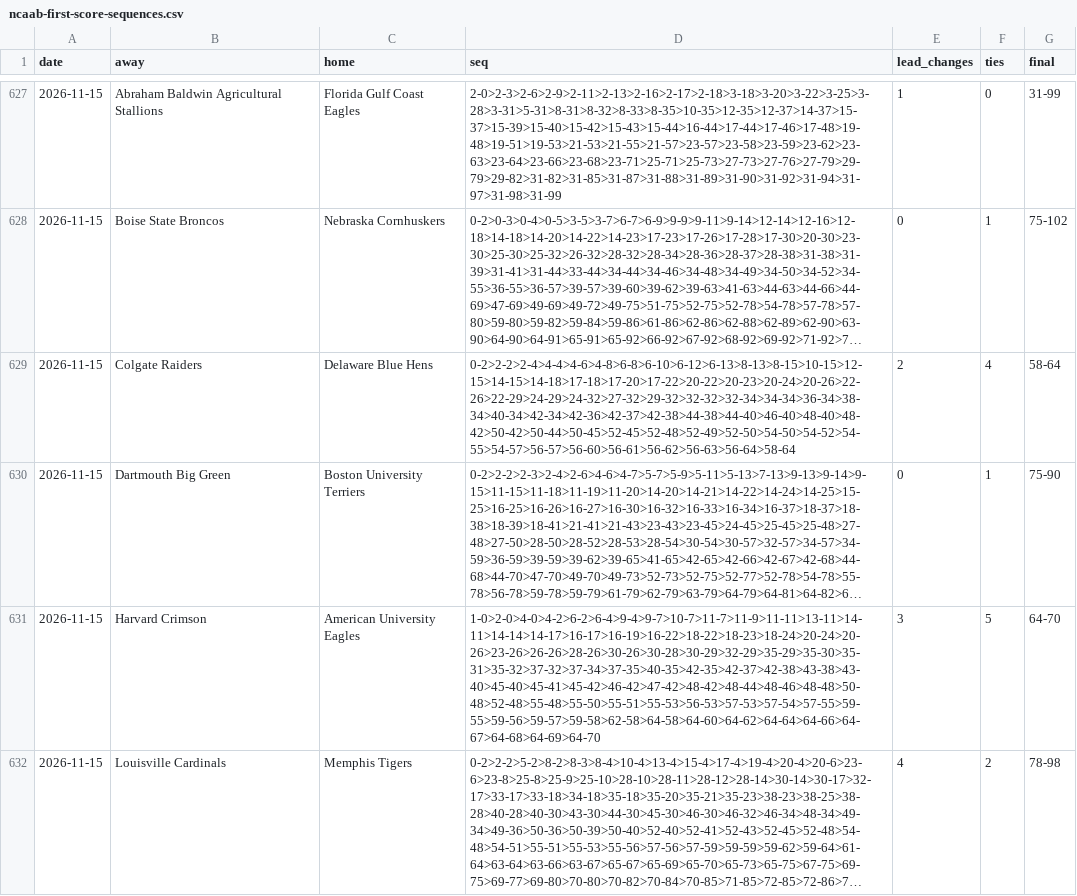
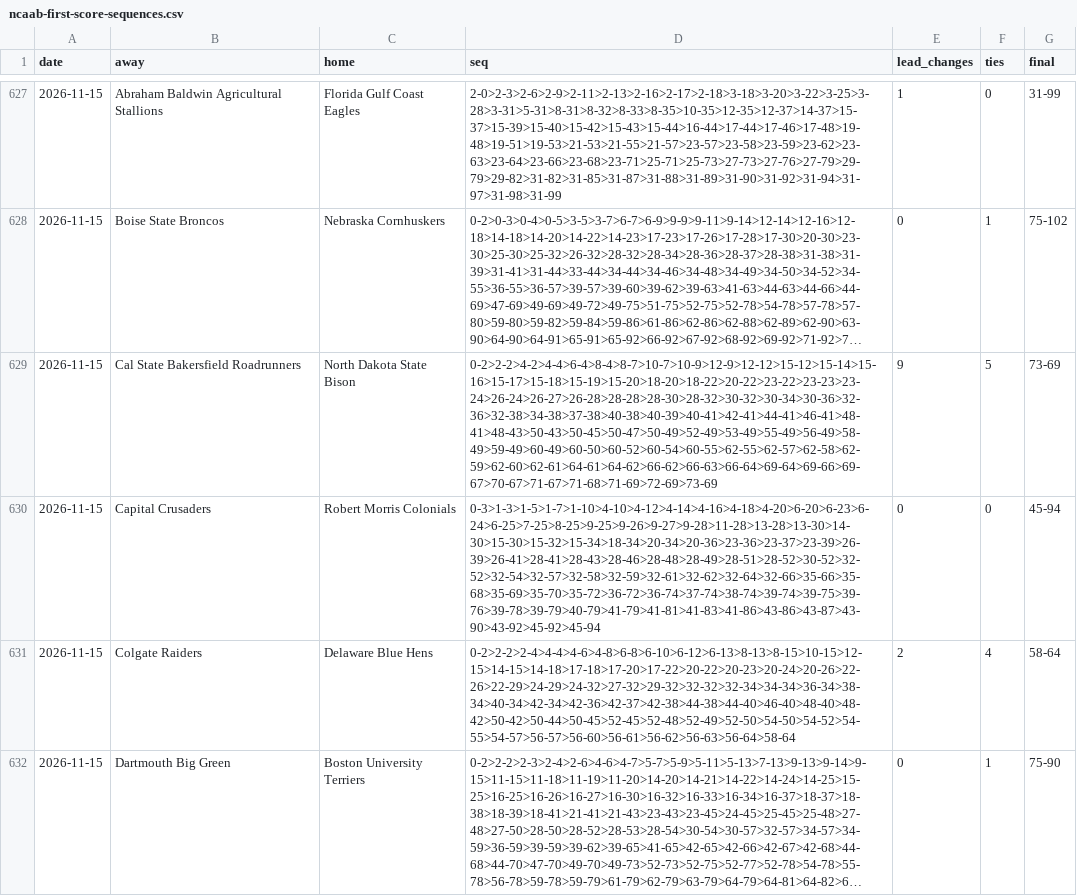
Before and after one commit to michaellvenuti-ops/mv_magic, a CSV file: pc-data/ncaab-first-score-sequences.csv, drawn as a sheet; only a part is shown, gaps mark what is left out; the shorter side is filled out with more unchanged rows; long unchanged cells end in …; the diff covers the shown part only; the diff names each change by its address in the sheet, - before the commit and + after, or states it on an @@ line.

Commit message:
pc-scans sync: pc-data/ncaab-first-score-sequences.csv

```diff
--- a/pc-data/ncaab-first-score-sequences.csv
+++ b/pc-data/ncaab-first-score-sequences.csv
+row 629: 2026-11-15 | Cal State Bakersfield Roadrunners | North Dakota State Bison | 0-2>2-2>4-2>4-4>6-4>8-4>8-7>10-7>10-9>12-9>12-12>15-12>15-14>15-16>15-17>15-18>15-19>15-20>18-20>18-22>20-22>23-22>23-23>23-24>26-24>26-27>26-28>28-28>28-30>28-32>30-32>30-34>30-36>32-36>32-38>34-38>37-38>40-38>40-39>40-41>42-41>44-41>46-41>48-41>48-43>50-43>50-45>50-47>50-49>52-49>53-49>55-49>56-49>58-49>59-49>60-49>60-50>60-52>60-54>60-55>62-55>62-57>62-58>62-59>62-60>62-61>64-61>64-62>66-62>66-63>66-64>69-64>69-66>69-67>70-67>71-67>71-68>71-69>72-69>73-69 | 9 | 5 | 73-69
+row 630: 2026-11-15 | Capital Crusaders | Robert Morris Colonials | 0-3>1-3>1-5>1-7>1-10>4-10>4-12>4-14>4-16>4-18>4-20>6-20>6-23>6-24>6-25>7-25>8-25>9-25>9-26>9-27>9-28>11-28>13-28>13-30>14-30>15-30>15-32>15-34>18-34>20-34>20-36>23-36>23-37>23-39>26-39>26-41>28-41>28-43>28-46>28-48>28-49>28-51>28-52>30-52>32-52>32-54>32-57>32-58>32-59>32-61>32-62>32-64>32-66>35-66>35-68>35-69>35-70>35-72>36-72>36-74>37-74>38-74>39-74>39-75>39-76>39-78>39-79>40-79>41-79>41-81>41-83>41-86>43-86>43-87>43-90>43-92>45-92>45-94 | 0 | 0 | 45-94
```
Also changed, not shown: 7 added rows elsewhere in this file.
